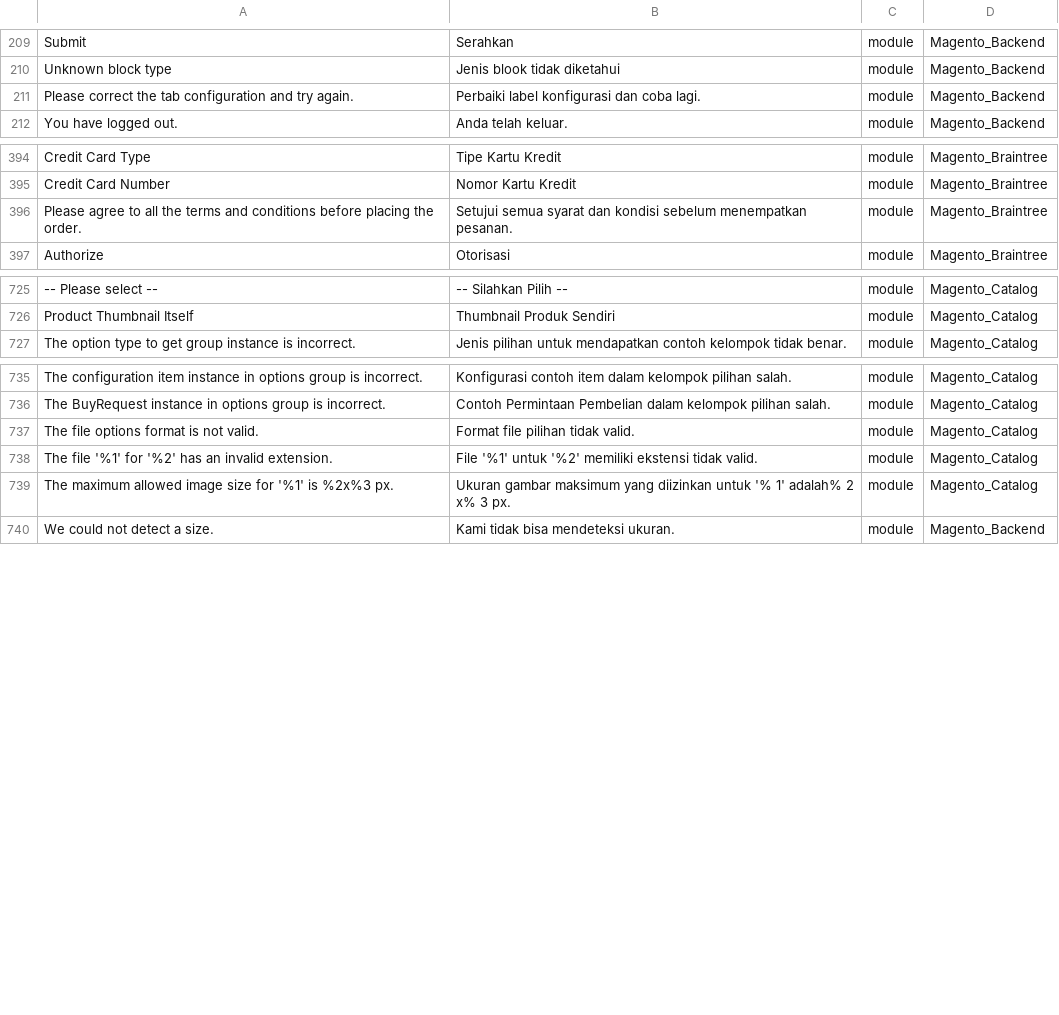
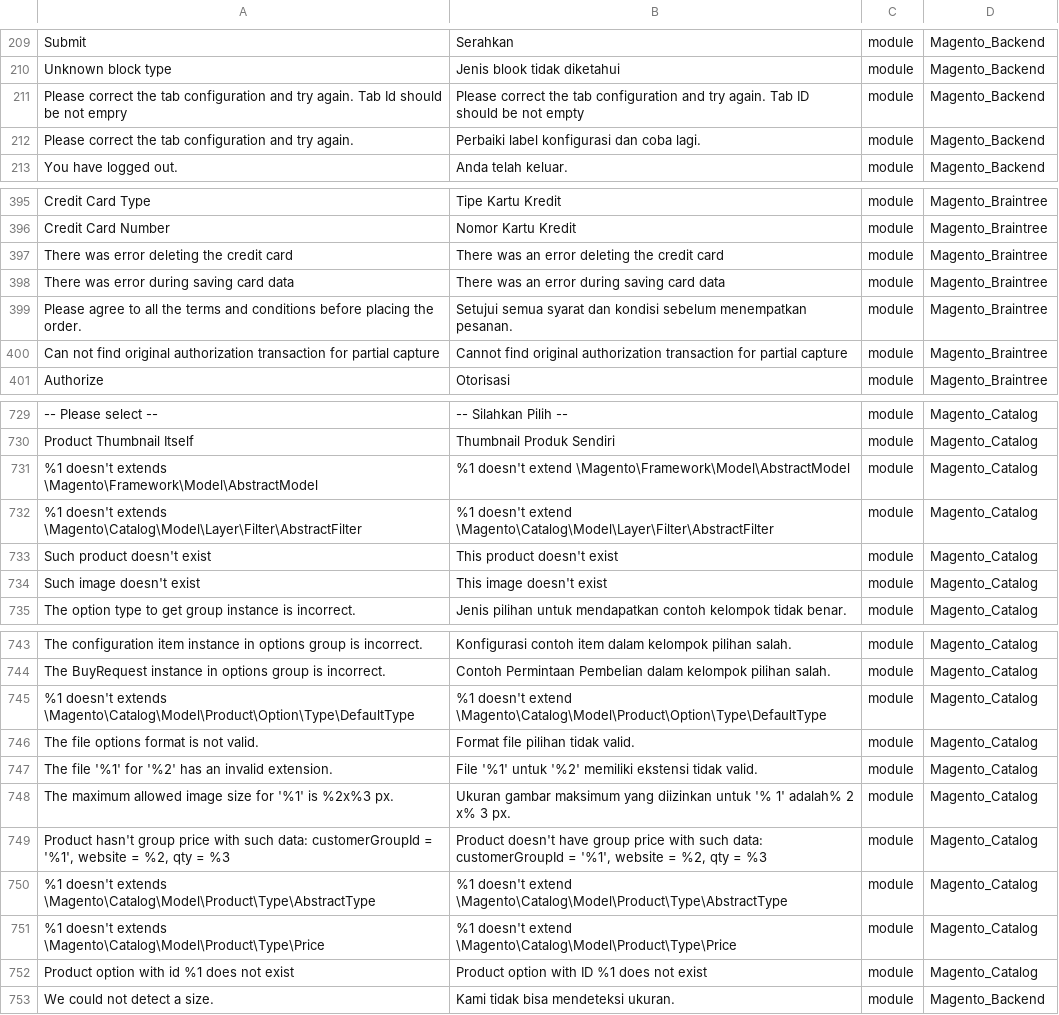
Before and after one commit to Magento2Translations/language_en_id, a CSV file: en_ID.csv, drawn as a sheet; only a part is shown, gaps mark what is left out; the diff covers the shown part only; the diff names each change by its address in the sheet, - before the commit and + after, or states it on an @@ line.

```diff
--- a/en_ID.csv
+++ b/en_ID.csv
+row 211: Please correct the tab configuration and try again. Tab Id should be not empry | Please correct the tab configuration and try again. Tab ID should be not empty | module | Magento_Backend
+row 397: There was error deleting the credit card | There was an error deleting the credit card | module | Magento_Braintree
+row 398: There was error during saving card data | There was an error during saving card data | module | Magento_Braintree
+row 400: Can not find original authorization transaction for partial capture | Cannot find original authorization transaction for partial capture | module | Magento_Braintree
+row 731: %1 doesn't extends \Magento\Framework\Model\AbstractModel | %1 doesn't extend \Magento\Framework\Model\AbstractModel | module | Magento_Catalog
+row 732: %1 doesn't extends \Magento\Catalog\Model\Layer\Filter\AbstractFilter | %1 doesn't extend \Magento\Catalog\Model\Layer\Filter\AbstractFilter | module | Magento_Catalog
+row 733: Such product doesn't exist | This product doesn't exist | module | Magento_Catalog
+row 734: Such image doesn't exist | This image doesn't exist | module | Magento_Catalog
+row 745: %1 doesn't extends \Magento\Catalog\Model\Product\Option\Type\DefaultType | %1 doesn't extend \Magento\Catalog\Model\Product\Option\Type\DefaultType | module | Magento_Catalog
+row 749: Product hasn't group price with such data: customerGroupId = '%1', website = %2, qty = %3 | Product doesn't have group price with such data: customerGroupId = '%1', website = %2, qty = %3 | module | Magento_Catalog
+row 750: %1 doesn't extends \Magento\Catalog\Model\Product\Type\AbstractType | %1 doesn't extend \Magento\Catalog\Model\Product\Type\AbstractType | module | Magento_Catalog
+row 751: %1 doesn't extends \Magento\Catalog\Model\Product\Type\Price | %1 doesn't extend \Magento\Catalog\Model\Product\Type\Price | module | Magento_Catalog
+row 752: Product option with id %1 does not exist | Product option with ID %1 does not exist | module | Magento_Catalog
```
Also changed, not shown: 1 added row elsewhere in this file, 1 other file.
